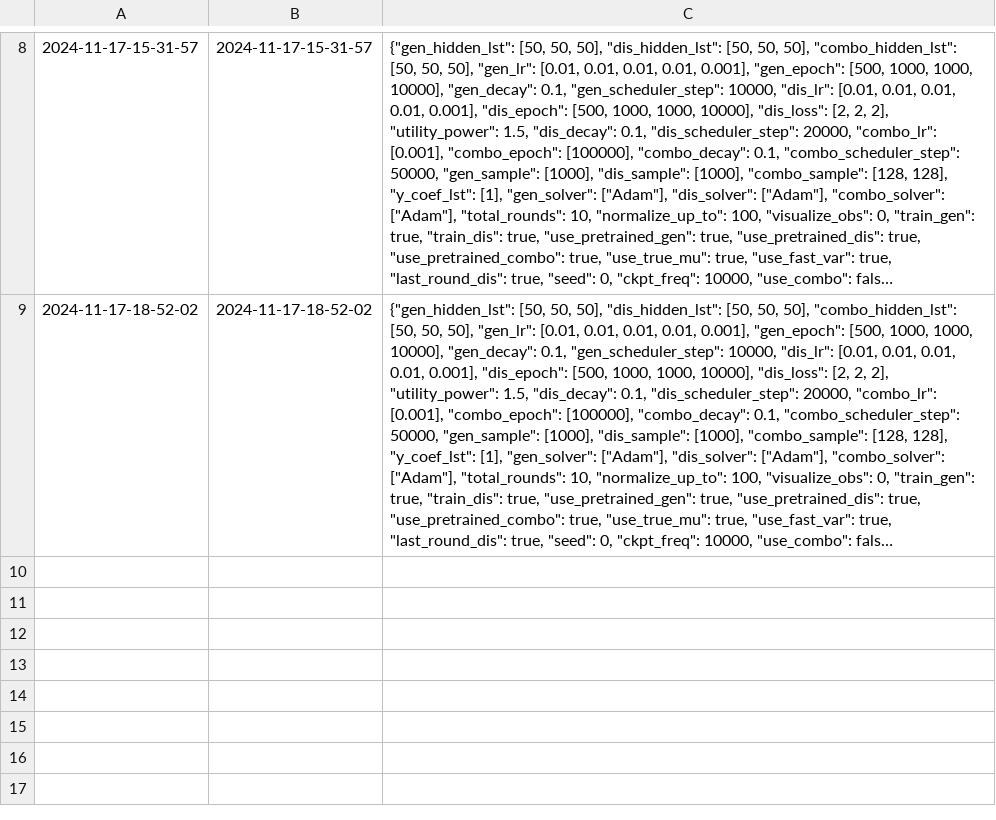
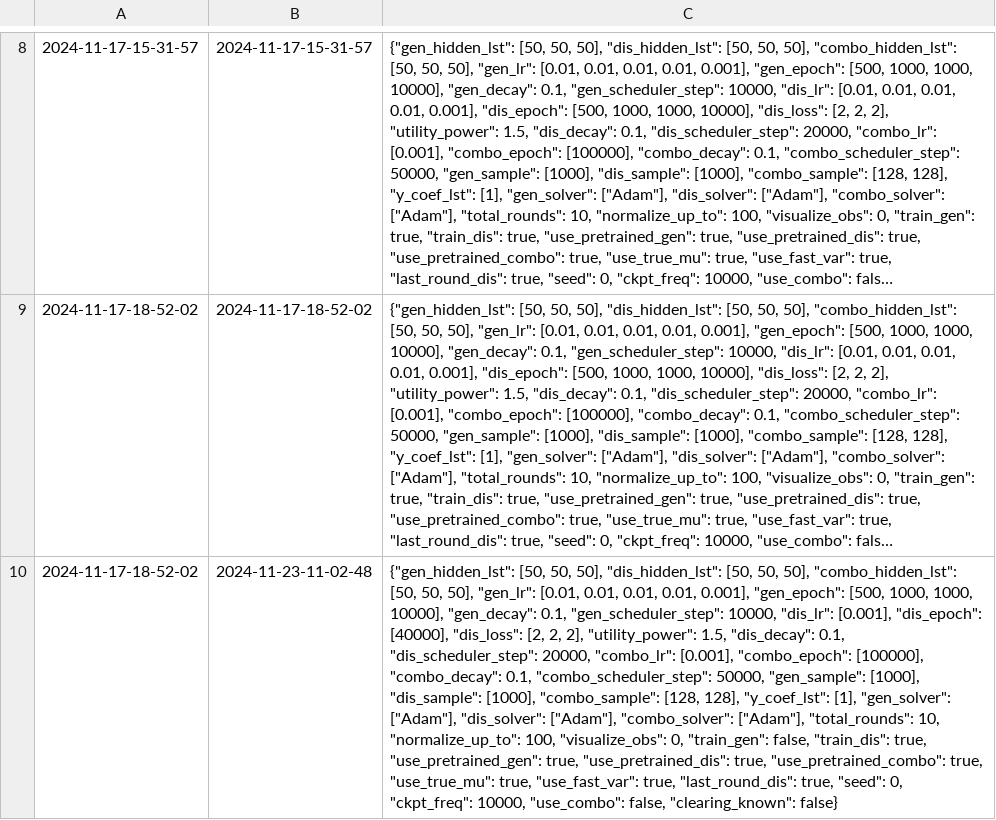
Before and after one commit to xf-shi/Market-Equilibrium-GAN, a TSV file: Stage2/2agents_power1.5/Logs.tsv, drawn as a sheet; only a part is shown, gaps mark what is left out; long unchanged cells end in …; the diff names each change by its address in the sheet, - before the commit and + after, or states it on an @@ line.

```diff
--- a/Stage2/2agents_power1.5/Logs.tsv
+++ b/Stage2/2agents_power1.5/Logs.tsv
+row 10: 2024-11-17-18-52-02 | 2024-11-23-11-02-48 | {"gen_hidden_lst": [50, 50, 50], "dis_hidden_lst": [50, 50, 50], "combo_hidden_lst": [50, 50, 50], "gen_lr": [0.01, 0.01, 0.01, 0.01, 0.001], "gen_epoch": [500, 1000, 1000, 10000], "gen_decay": 0.1, "gen_scheduler_step": 10000, "dis_lr": [0.001], "dis_epoch": [40000], "dis_loss": [2, 2, 2], "utility_power": 1.5, "dis_decay": 0.1, "dis_scheduler_step": 20000, "combo_lr": [0.001], "combo_epoch": [100000], "combo_decay": 0.1, "combo_scheduler_step": 50000, "gen_sample": [1000], "dis_sample": [1000], "combo_sample": [128, 128], "y_coef_lst": [1], "gen_solver": ["Adam"], "dis_solver": ["Adam"], "combo_solver": ["Adam"], "total_rounds": 10, "normalize_up_to": 100, "visualize_obs": 0, "train_gen": false, "train_dis": true, "use_pretrained_gen": true, "use_pretrained_dis": true, "use_pretrained_combo": true, "use_true_mu": true, "use_fast_var": true, "last_round_dis": true, "seed": 0, "ckpt_freq": 10000, "use_combo": false, "clearing_known": false}
```
Also changed, not shown: Stage2/10agents_power2/Logs.tsv, Stage2/Tables/10agents_power2.csv, 36 other files.
